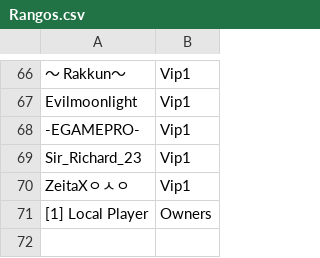
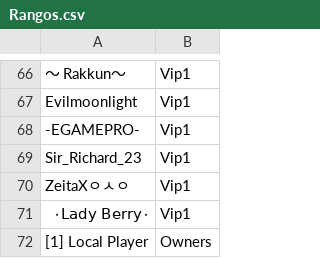
Before and after one commit to ashMeltdown/pegaso, a CSV file: Rangos.csv, drawn as a sheet; only a part is shown, gaps mark what is left out.

Commit message:
Update Rangos.csv

```diff
--- a/Rangos.csv
+++ b/Rangos.csv
@@ -70,2 +70,3 @@ Sir_Richard_23,Vip1
 ZeitaXㅇㅅㅇ,Vip1
+٠Lady Berry٠,Vip1
 [1] Local Player,Owners
```
